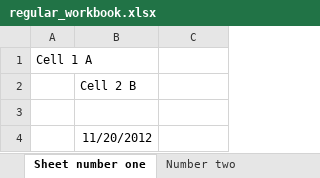
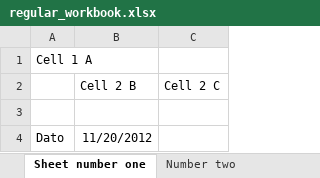
Before and after one commit to eiriklied/xlsx_parser, an Excel workbook: data/regular_workbook.xlsx, sheet Sheet number one, drawn as a sheet; values as stored, in another font and other column widths than the file's, no borders; the diff names each change by its address in the sheet, - before the commit and + after, or states it on an @@ line.

Commit message:
Cells with date support through #to_date method

```diff
--- a/data/regular_workbook.xlsx (sheet Sheet number one)
+++ b/data/regular_workbook.xlsx (sheet Sheet number one)
-C2: (empty)
+C2: Cell 2 C
-A4: (empty)
+A4: Dato
```
Also changed, not shown: 6 other files.
